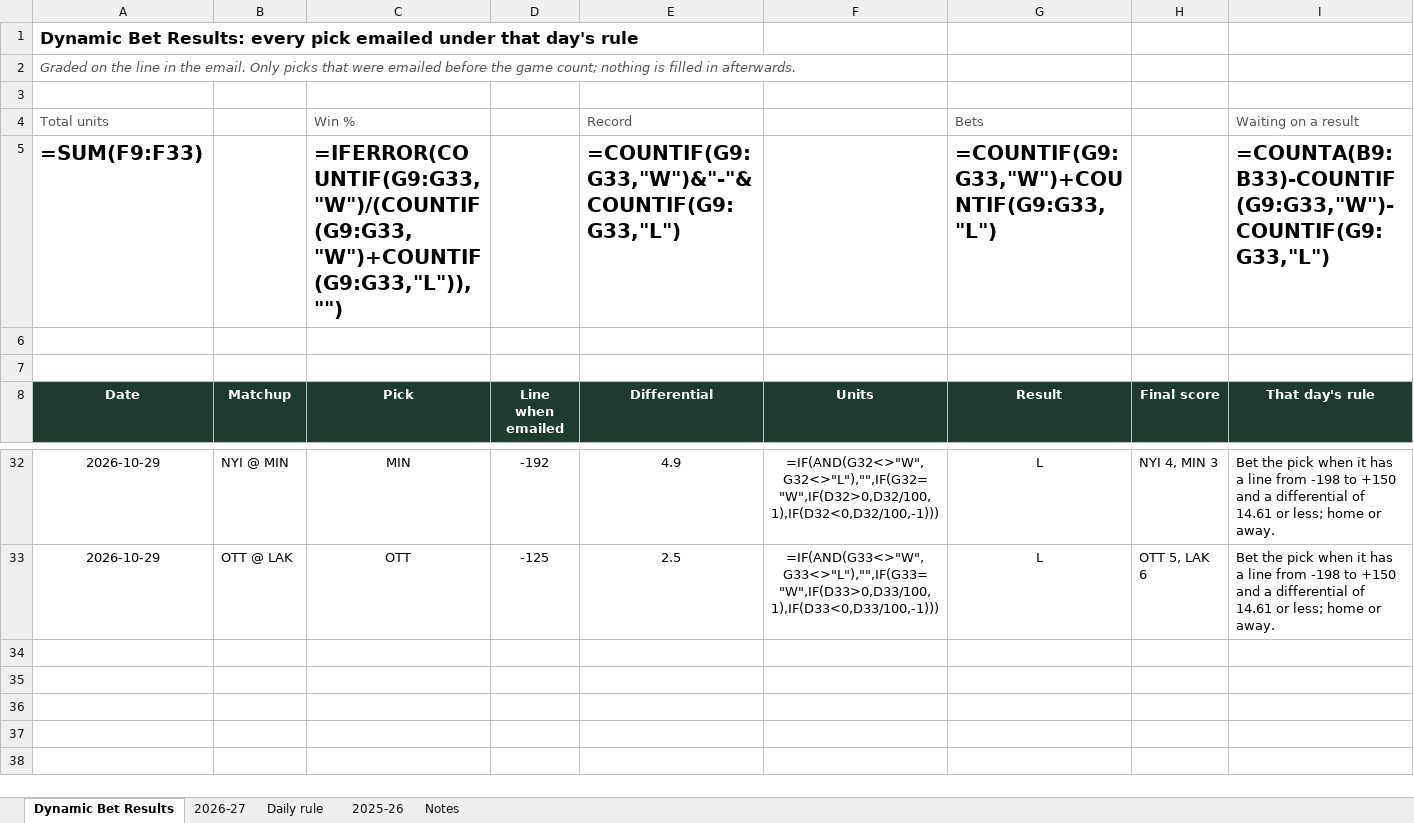
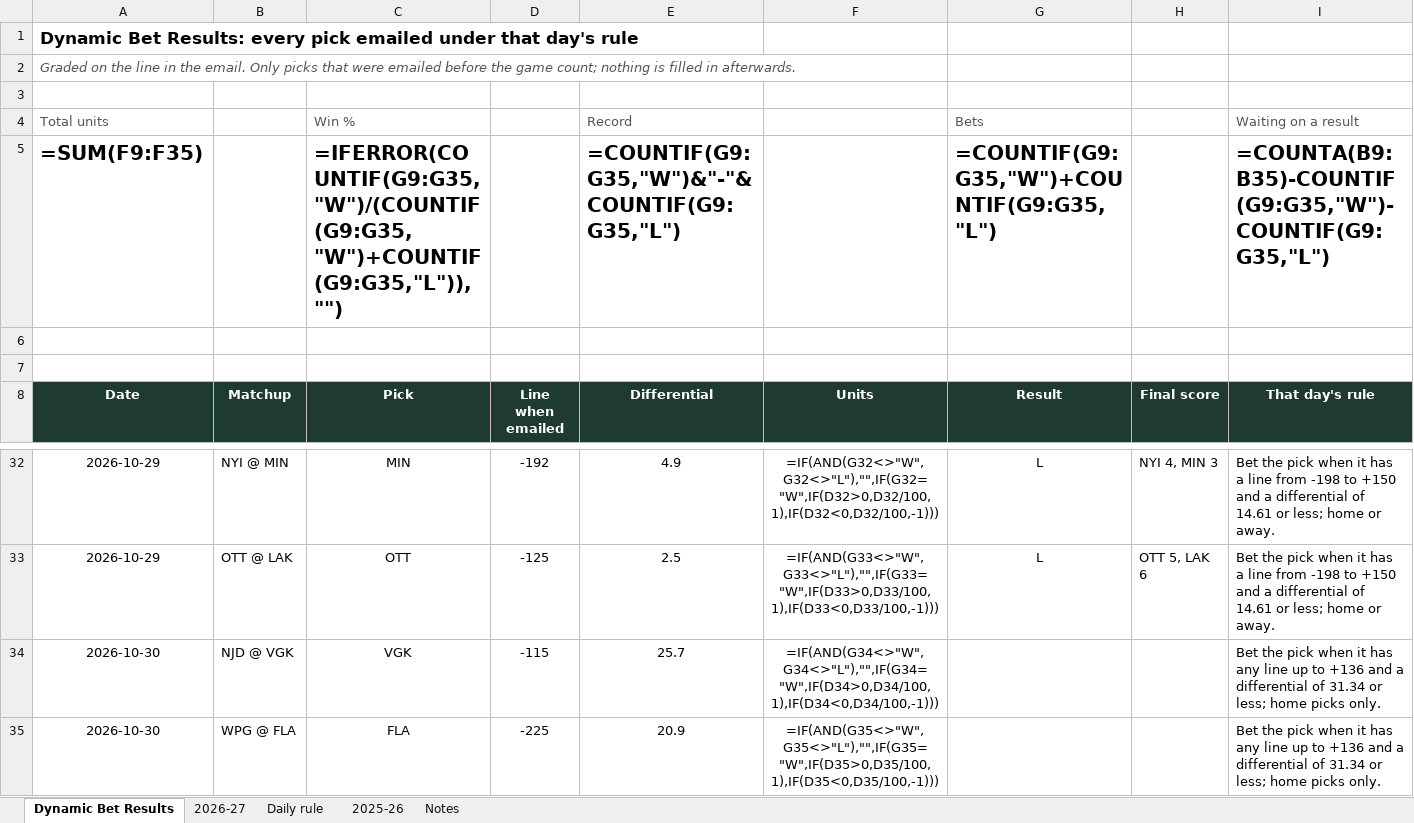
Before and after one commit to starsviz/starsviz.github.io, an Excel workbook: team_score_picks.xlsx, sheet Dynamic Bet Results, drawn as a sheet; only a part is shown, gaps mark what is left out; values as stored, in another font and other column widths than the file's, no borders; formulas without a stored value are shown as written; conditional formats not drawn; the diff names each change by its address in the sheet, - before the commit and + after, or states it on an @@ line.

```diff
--- a/team_score_picks.xlsx (sheet Dynamic Bet Results)
+++ b/team_score_picks.xlsx (sheet Dynamic Bet Results)
-A5 (Date): =SUM(F9:F33)
+A5 (Date): =SUM(F9:F35)
-C5 (Pick): =IFERROR(COUNTIF(G9:G33,"W")/(COUNTIF(G9:G33,"W")+COUNTIF(G9:G33,"L")),"")
+C5 (Pick): =IFERROR(COUNTIF(G9:G35,"W")/(COUNTIF(G9:G35,"W")+COUNTIF(G9:G35,"L")),"")
-E5 (Differential): =COUNTIF(G9:G33,"W")&"-"&COUNTIF(G9:G33,"L")
+E5 (Differential): =COUNTIF(G9:G35,"W")&"-"&COUNTIF(G9:G35,"L")
-G5 (Result): =COUNTIF(G9:G33,"W")+COUNTIF(G9:G33,"L")
+G5 (Result): =COUNTIF(G9:G35,"W")+COUNTIF(G9:G35,"L")
-I5 (That day's rule): =COUNTA(B9:B33)-COUNTIF(G9:G33,"W")-COUNTIF(G9:G33,"L")
+I5 (That day's rule): =COUNTA(B9:B35)-COUNTIF(G9:G35,"W")-COUNTIF(G9:G35,"L")
+row 34: 2026-10-30 | NJD @ VGK | VGK | -115 | 25.7 | =IF(AND(G34<>"W",G34<>"L"),"",IF(G34="W",IF(D34>0,D34/100,1),IF(D34<0,D34/100,-1))) |  |  | Bet the pick when it has any line up to +136 and a differential of 31.34 or less; home picks only.
+row 35: 2026-10-30 | WPG @ FLA | FLA | -225 | 20.9 | =IF(AND(G35<>"W",G35<>"L"),"",IF(G35="W",IF(D35>0,D35/100,1),IF(D35<0,D35/100,-1))) |  |  | Bet the pick when it has any line up to +136 and a differential of 31.34 or less; home picks only.
```
Also changed, not shown: sheet 2026-27, sheet Notes, 2 other files.
